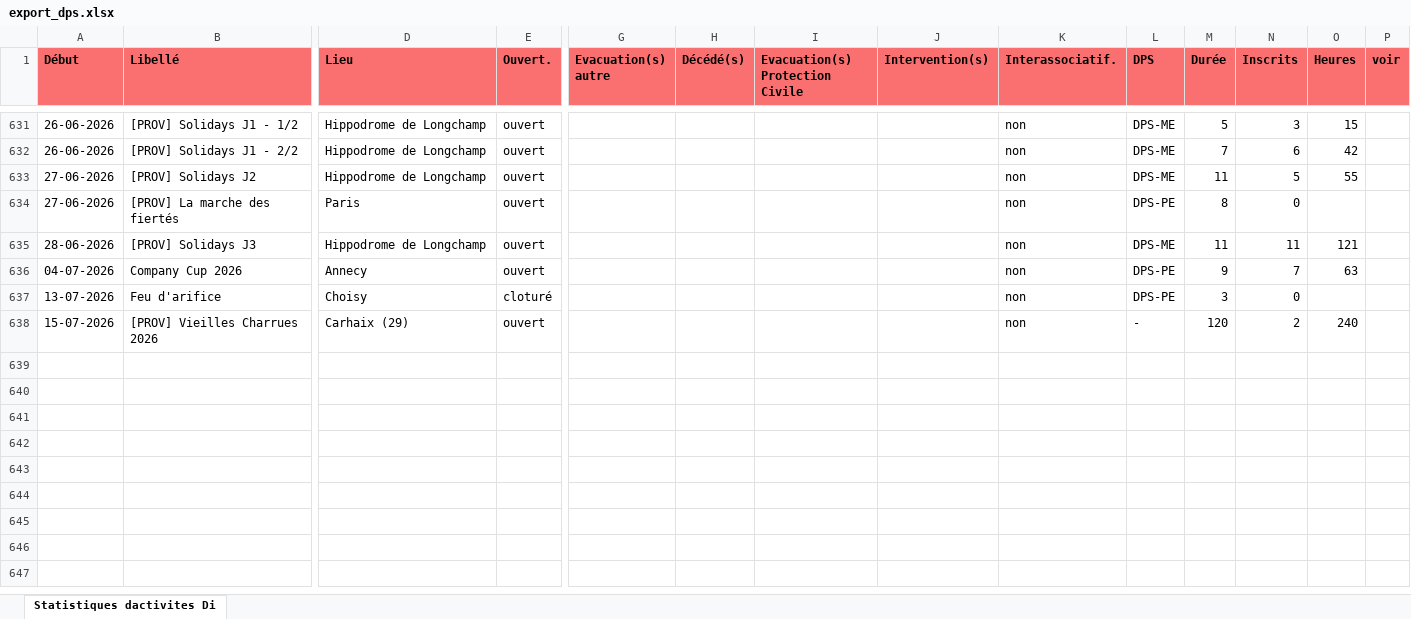
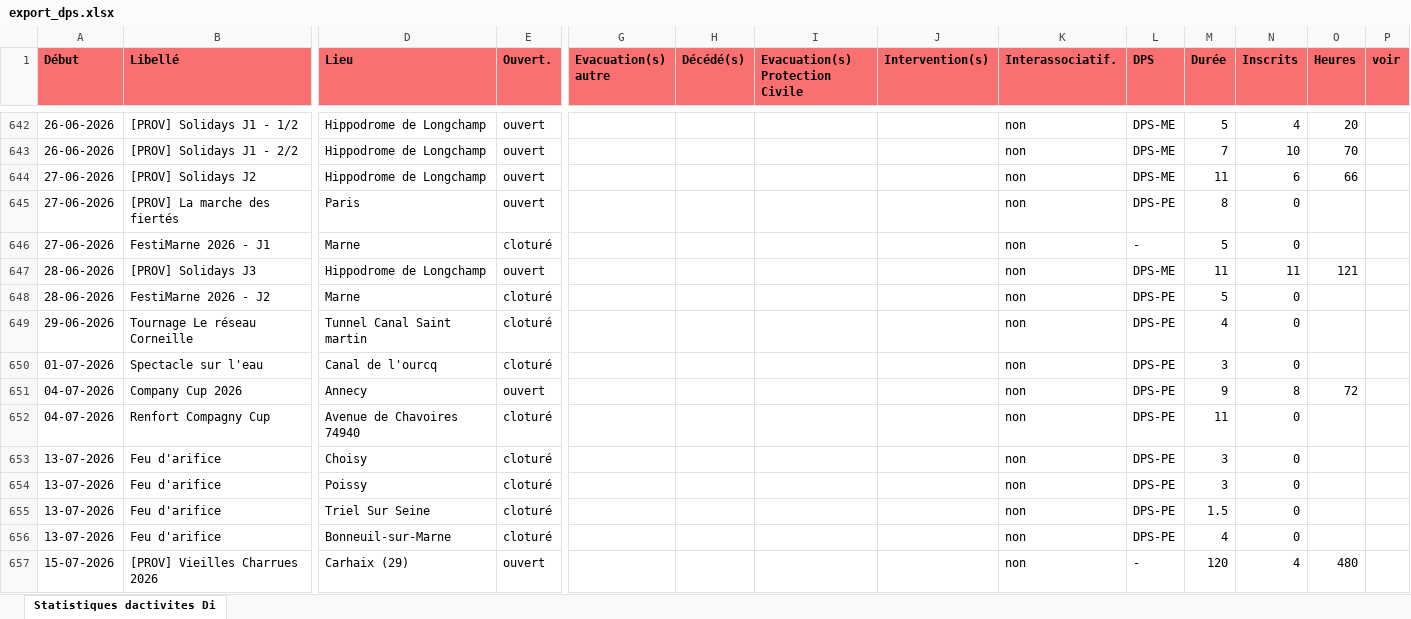
Before and after one commit to PCPSOpe12/Dashboard-Ope, an Excel workbook: data/export_dps.xlsx, sheet Statistiques dactivites Di, drawn as a sheet; only a part is shown, gaps mark what is left out; values as stored, in another font and other column widths than the file's, no borders; addresses are those after the commit; rows hold the shown columns only; the diff covers the shown part only; the diff names each change by its address in the sheet, - before the commit and + after, or states it on an @@ line.

```diff
--- a/data/export_dps.xlsx (sheet Statistiques dactivites Di)
+++ b/data/export_dps.xlsx (sheet Statistiques dactivites Di)
-N642 (Inscrits): 3
+N642 (Inscrits): 4
-O642 (Heures): 15
+O642 (Heures): 20
-N643 (Inscrits): 6
+N643 (Inscrits): 10
-O643 (Heures): 42
+O643 (Heures): 70
-N644 (Inscrits): 5
+N644 (Inscrits): 6
-O644 (Heures): 55
+O644 (Heures): 66
+row 646: 27-06-2026 | FestiMarne 2026 - J1 | Marne | cloturé |  |  |  |  | non | - | 5 | 0
+row 648: 28-06-2026 | FestiMarne 2026 - J2 | Marne | cloturé |  |  |  |  | non | DPS-PE | 5 | 0
+row 649: 29-06-2026 | Tournage Le réseau Corneille | Tunnel Canal Saint martin | cloturé |  |  |  |  | non | DPS-PE | 4 | 0
+row 650: 01-07-2026 | Spectacle sur l'eau | Canal de l'ourcq | cloturé |  |  |  |  | non | DPS-PE | 3 | 0
-N651 (Inscrits): 7
+N651 (Inscrits): 8
-O651 (Heures): 63
+O651 (Heures): 72
+row 652: 04-07-2026 | Renfort Compagny Cup | Avenue de Chavoires 74940 | cloturé |  |  |  |  | non | DPS-PE | 11 | 0
+row 654: 13-07-2026 | Feu d'arifice | Poissy | cloturé |  |  |  |  | non | DPS-PE | 3 | 0
+row 655: 13-07-2026 | Feu d'arifice | Triel Sur Seine | cloturé |  |  |  |  | non | DPS-PE | 1.5 | 0
+row 656: 13-07-2026 | Feu d'arifice | Bonneuil-sur-Marne | cloturé |  |  |  |  | non | DPS-PE | 4 | 0
-N657 (Inscrits): 2
+N657 (Inscrits): 4
-O657 (Heures): 240
+O657 (Heures): 480
```
Also changed, not shown: 11 added rows and 54 edited cells elsewhere in this sheet.
